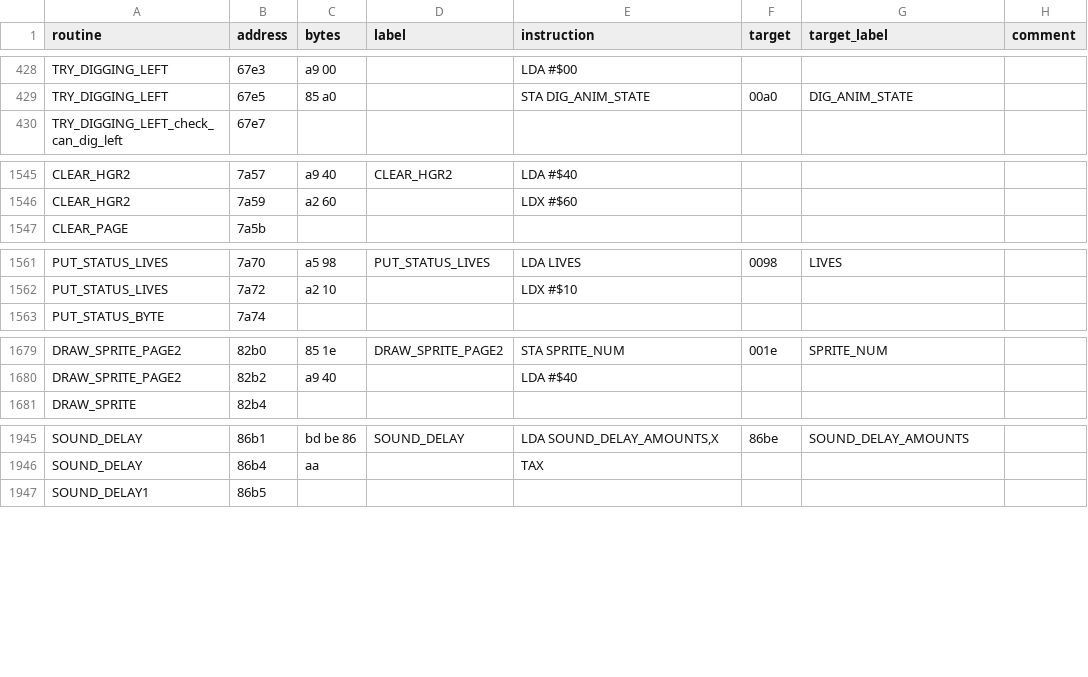
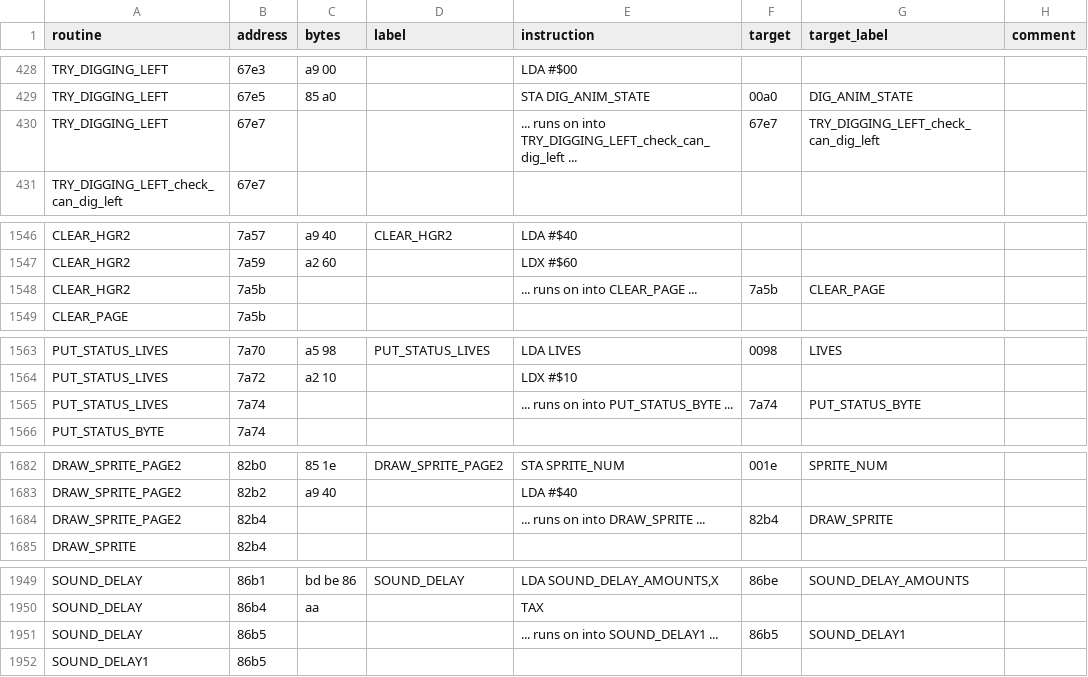
Before and after one commit to fschuhi/papple2, a TSV file: docs/reports/lr_basic_blocks_analysis/lr_listing.tsv, drawn as a sheet; only a part is shown, gaps mark what is left out; the diff names each change by its address in the sheet, - before the commit and + after, or states it on an @@ line.

Commit message:
glide in `edit` (`PUT_STATUS_LIVES`)

```diff
--- a/docs/reports/lr_basic_blocks_analysis/lr_listing.tsv
+++ b/docs/reports/lr_basic_blocks_analysis/lr_listing.tsv
+row 430: TRY_DIGGING_LEFT | 67e7 |  |  | ... runs on into TRY_DIGGING_LEFT_check_can_dig_left ... | 67e7 | TRY_DIGGING_LEFT_check_can_dig_left
+row 1548: CLEAR_HGR2 | 7a5b |  |  | ... runs on into CLEAR_PAGE ... | 7a5b | CLEAR_PAGE
+row 1565: PUT_STATUS_LIVES | 7a74 |  |  | ... runs on into PUT_STATUS_BYTE ... | 7a74 | PUT_STATUS_BYTE
+row 1684: DRAW_SPRITE_PAGE2 | 82b4 |  |  | ... runs on into DRAW_SPRITE ... | 82b4 | DRAW_SPRITE
+row 1951: SOUND_DELAY | 86b5 |  |  | ... runs on into SOUND_DELAY1 ... | 86b5 | SOUND_DELAY1
```
Also changed, not shown: docs/reports/lr_current/lr_listing.tsv, 8 other files.
